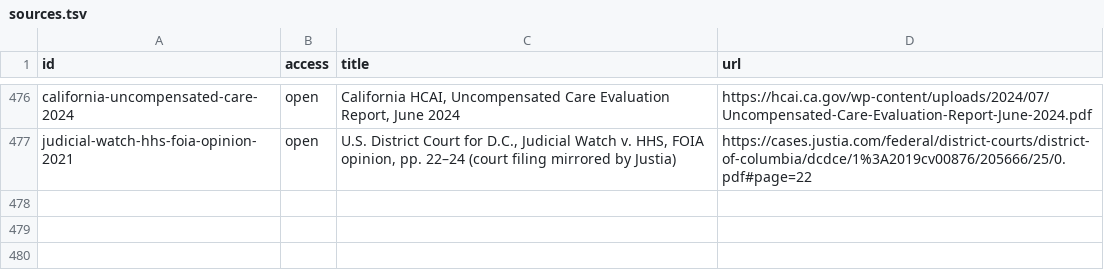
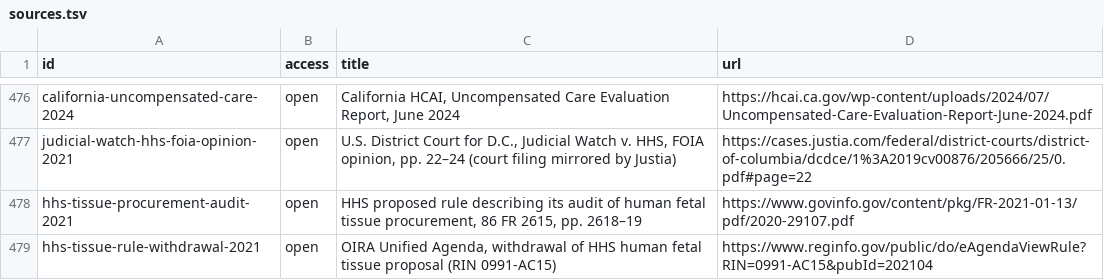
Before and after one commit to techmore/child-sacrifice-tracker, a TSV file: references/sources.tsv, drawn as a sheet; only a part is shown, gaps mark what is left out; the diff names each change by its address in the sheet, - before the commit and + after, or states it on an @@ line.

Commit message:
Trace FDA tissue closeout and HHS audit records

```diff
--- a/references/sources.tsv
+++ b/references/sources.tsv
+row 478: hhs-tissue-procurement-audit-2021 | open | HHS proposed rule describing its audit of human fetal tissue procurement, 86 FR 2615, pp. 2618–19 | https://www.govinfo.gov/content/pkg/FR-2021-01-13/pdf/2020-29107.pdf
+row 479: hhs-tissue-rule-withdrawal-2021 | open | OIRA Unified Agenda, withdrawal of HHS human fetal tissue proposal (RIN 0991-AC15) | https://www.reginfo.gov/public/do/eAgendaViewRule?RIN=0991-AC15&pubId=202104
```
Also changed, not shown: 8 other files.
